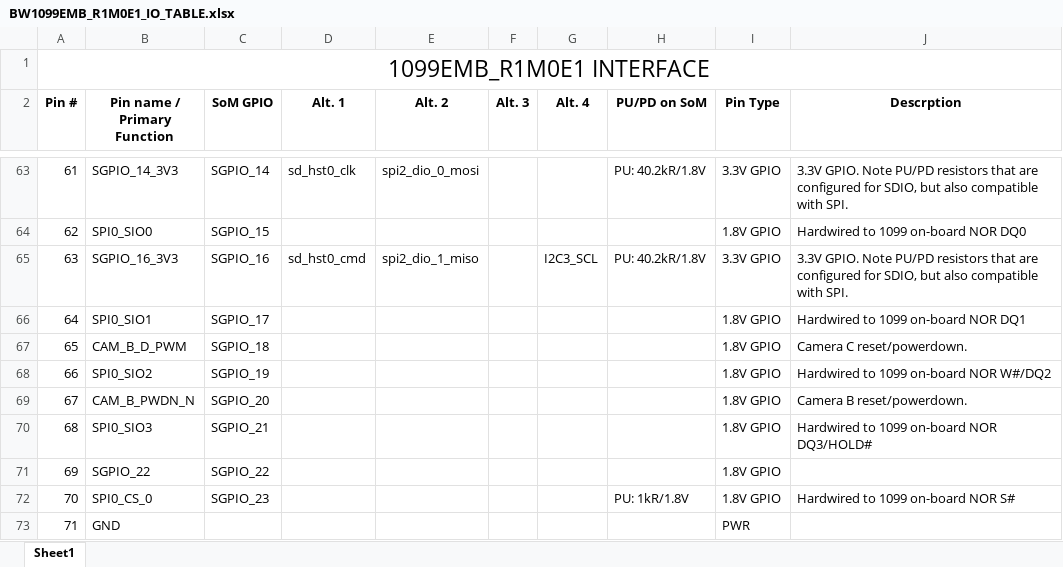
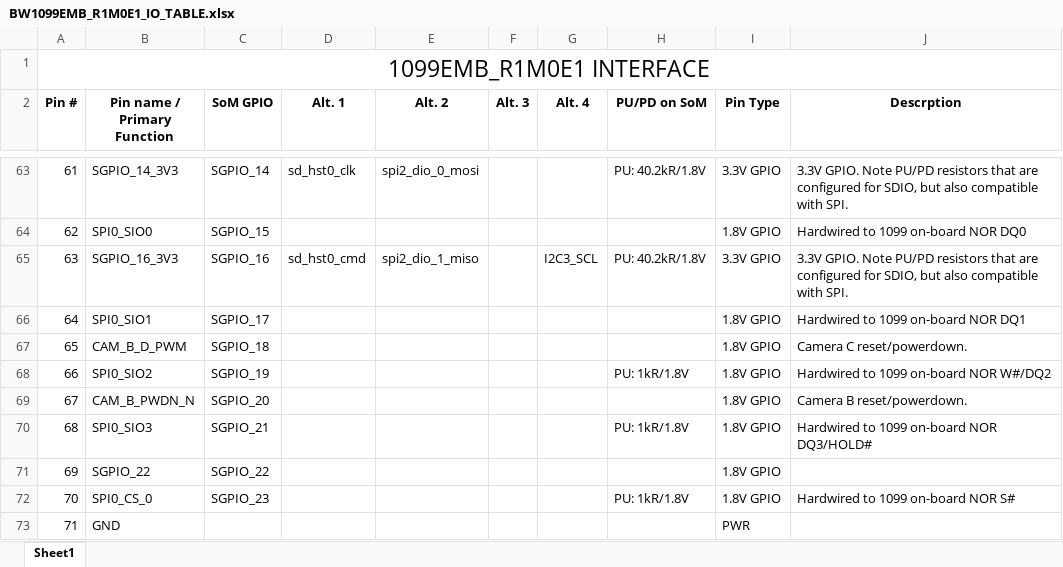
Before and after one commit to luxonis/depthai-hardware, an Excel workbook: SoMs/BW1099EMB/R1M0E1/BW1099EMB_R1M0E1_IO_TABLE.xlsx, sheet Sheet1, drawn as a sheet; only a part is shown, gaps mark what is left out; values as stored, in another font and other column widths than the file's, no borders; the diff names each change by its address in the sheet, - before the commit and + after, or states it on an @@ line.

Commit message:
Update BW1099EMB_R1M0E1_IO_TABLE.xlsx
Added 1kR PU on SPI0_SIO2/3 that had been left out.

```diff
--- a/SoMs/BW1099EMB/R1M0E1/BW1099EMB_R1M0E1_IO_TABLE.xlsx (sheet Sheet1)
+++ b/SoMs/BW1099EMB/R1M0E1/BW1099EMB_R1M0E1_IO_TABLE.xlsx (sheet Sheet1)
-H68 (PU/PD on SoM): (empty)
+H68 (PU/PD on SoM): PU: 1kR/1.8V
-H70 (PU/PD on SoM): (empty)
+H70 (PU/PD on SoM): PU: 1kR/1.8V
```
